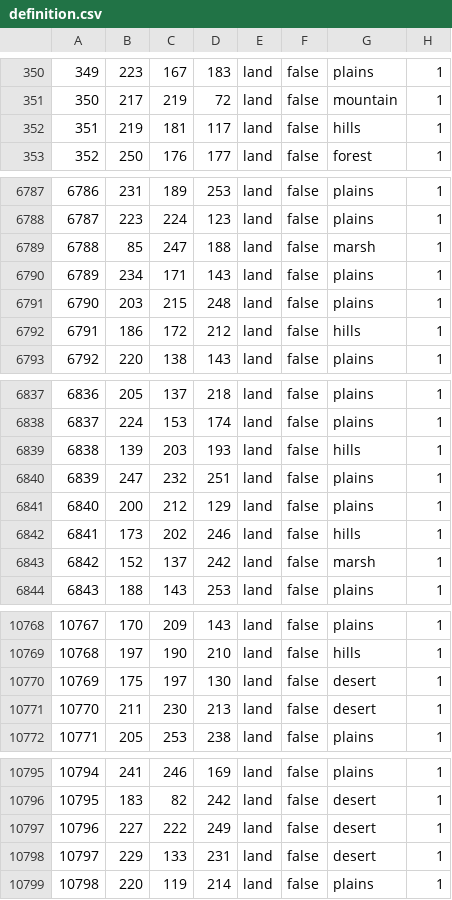
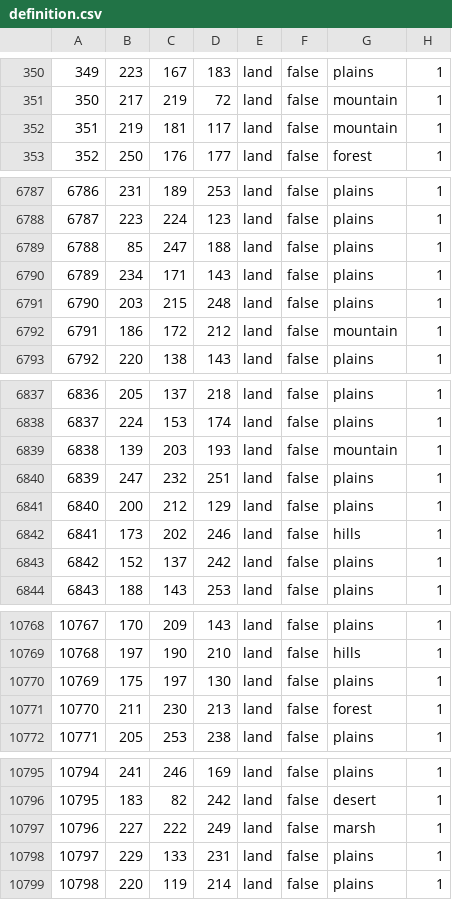
Before and after one commit to isaacHhyphenR/RfR_Beta, a CSV file: map/definition.csv, drawn as a sheet; only a part is shown, gaps mark what is left out; the diff covers the shown part only.

```diff
--- a/map/definition.csv
+++ b/map/definition.csv
@@ -351,3 +351,3 @@
 350;217;219;72;land;false;mountain;1
-351;219;181;117;land;false;hills;1
+351;219;181;117;land;false;mountain;1
 352;250;176;177;land;false;forest;1
@@ -6788,6 +6788,6 @@
 6787;223;224;123;land;false;plains;1
-6788;85;247;188;land;false;marsh;1
+6788;85;247;188;land;false;plains;1
 6789;234;171;143;land;false;plains;1
 6790;203;215;248;land;false;plains;1
-6791;186;172;212;land;false;hills;1
+6791;186;172;212;land;false;mountain;1
 6792;220;138;143;land;false;plains;1
@@ -6838,3 +6838,3 @@
 6837;224;153;174;land;false;plains;1
-6838;139;203;193;land;false;hills;1
+6838;139;203;193;land;false;mountain;1
 6839;247;232;251;land;false;plains;1
@@ -6842,3 +6842,3 @@
 6841;173;202;246;land;false;hills;1
-6842;152;137;242;land;false;marsh;1
+6842;152;137;242;land;false;plains;1
 6843;188;143;253;land;false;plains;1
@@ -10769,4 +10769,4 @@
 10768;197;190;210;land;false;hills;1
-10769;175;197;130;land;false;desert;1
-10770;211;230;213;land;false;desert;1
+10769;175;197;130;land;false;plains;1
+10770;211;230;213;land;false;forest;1
 10771;205;253;238;land;false;plains;1
@@ -10796,4 +10796,4 @@
 10795;183;82;242;land;false;desert;1
-10796;227;222;249;land;false;desert;1
-10797;229;133;231;land;false;desert;1
+10796;227;222;249;land;false;marsh;1
+10797;229;133;231;land;false;plains;1
 10798;220;119;214;land;false;plains;1
```
Also changed, not shown: 89 edited cells elsewhere in this file, 55 other files.
